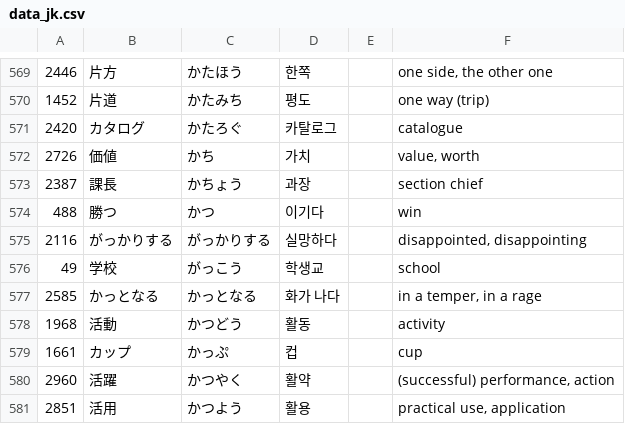
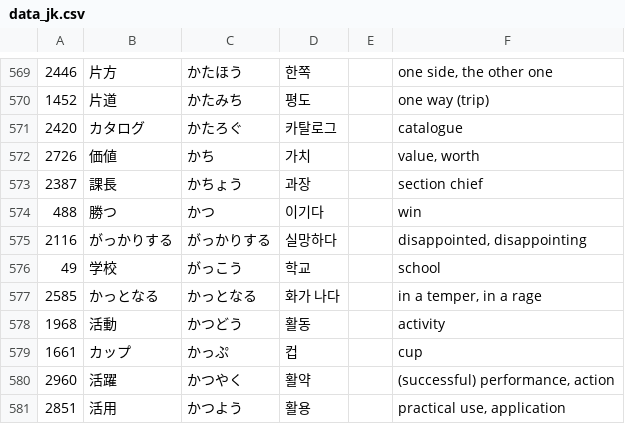
Before and after one commit to haybolkkana/dictionary, a CSV file: data_jk.csv, drawn as a sheet; only a part is shown, gaps mark what is left out.

Commit message:
Add files via upload

```diff
--- a/data_jk.csv
+++ b/data_jk.csv
@@ -575,3 +575,3 @@
 2116,がっかりする,がっかりする,실망하다,,"disappointed, disappointing"
-49,学校,がっこう,학생교,,school
+49,学校,がっこう,학교,,school
 2585,かっとなる,かっとなる,화가 나다,,"in a temper, in a rage"
```
